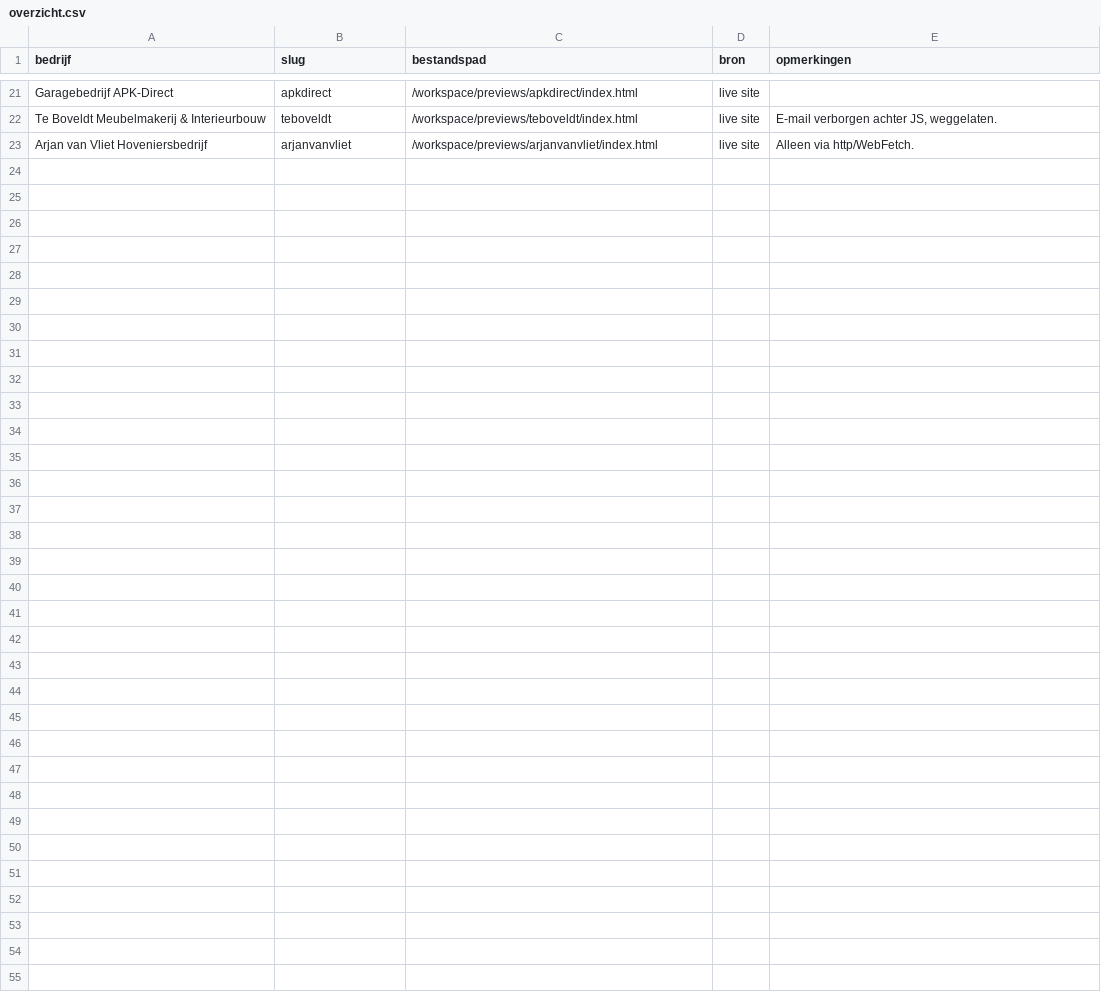
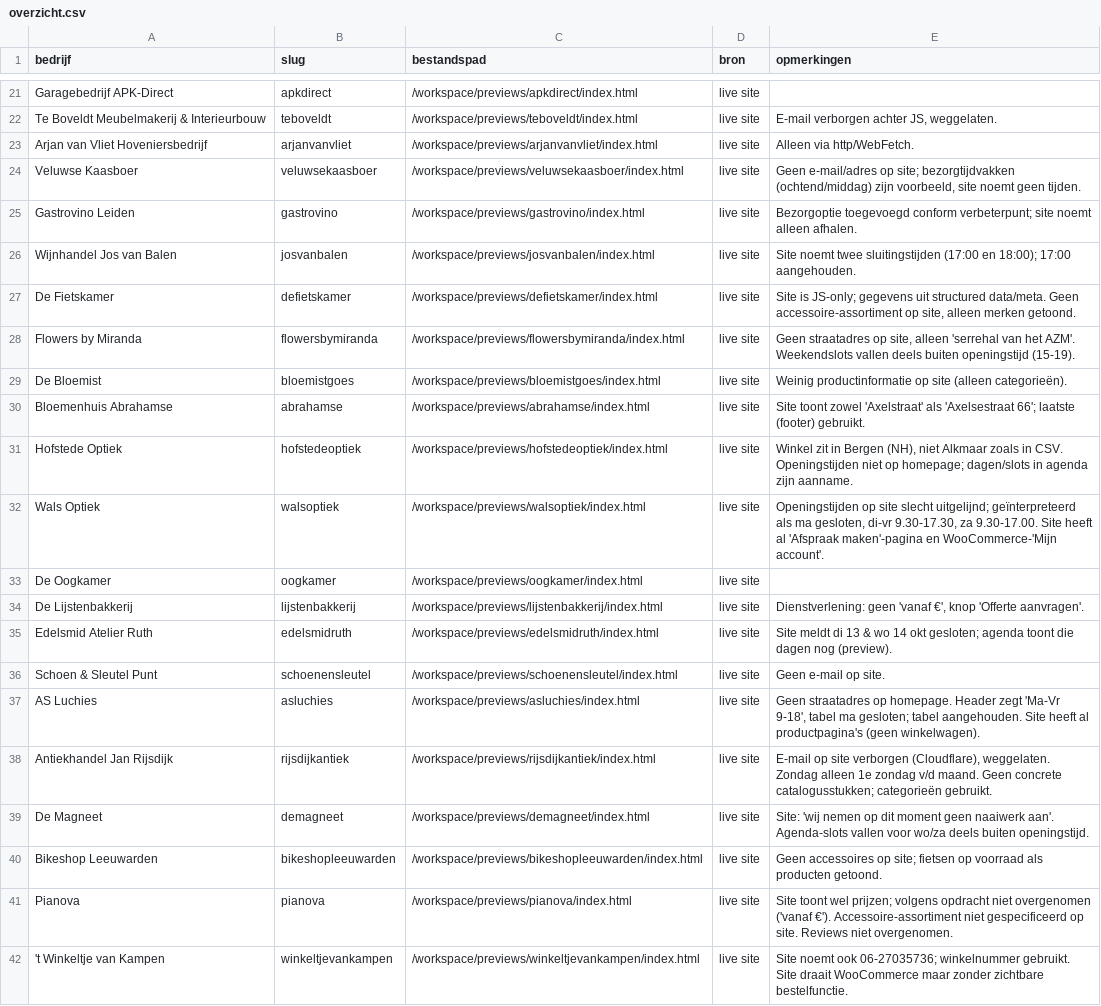
Before and after one commit to Gwcwebdesign/previews, a CSV file: overzicht.csv, drawn as a sheet; only a part is shown, gaps mark what is left out; the diff names each change by its address in the sheet, - before the commit and + after, or states it on an @@ line.

Commit message:
Webshop previews

```diff
--- a/overzicht.csv
+++ b/overzicht.csv
+row 24: Veluwse Kaasboer | veluwsekaasboer | /workspace/previews/veluwsekaasboer/index.html | live site | Geen e-mail/adres op site; bezorgtijdvakken (ochtend/middag) zijn voorbeeld, site noemt geen tijden.
+row 25: Gastrovino Leiden | gastrovino | /workspace/previews/gastrovino/index.html | live site | Bezorgoptie toegevoegd conform verbeterpunt; site noemt alleen afhalen.
+row 26: Wijnhandel Jos van Balen | josvanbalen | /workspace/previews/josvanbalen/index.html | live site | Site noemt twee sluitingstijden (17:00 en 18:00); 17:00 aangehouden.
+row 27: De Fietskamer | defietskamer | /workspace/previews/defietskamer/index.html | live site | Site is JS-only; gegevens uit structured data/meta. Geen accessoire-assortiment op site, alleen merken getoond.
+row 28: Flowers by Miranda | flowersbymiranda | /workspace/previews/flowersbymiranda/index.html | live site | Geen straatadres op site, alleen 'serrehal van het AZM'. Weekendslots vallen deels buiten openingstijd (15-19).
+row 29: De Bloemist | bloemistgoes | /workspace/previews/bloemistgoes/index.html | live site | Weinig productinformatie op site (alleen categorieën).
+row 30: Bloemenhuis Abrahamse | abrahamse | /workspace/previews/abrahamse/index.html | live site | Site toont zowel 'Axelstraat' als 'Axelsestraat 66'; laatste (footer) gebruikt.
+row 31: Hofstede Optiek | hofstedeoptiek | /workspace/previews/hofstedeoptiek/index.html | live site | Winkel zit in Bergen (NH), niet Alkmaar zoals in CSV. Openingstijden niet op homepage; dagen/slots in agenda zijn aanname.
+row 32: Wals Optiek | walsoptiek | /workspace/previews/walsoptiek/index.html | live site | Openingstijden op site slecht uitgelijnd; geïnterpreteerd als ma gesloten, di-vr 9.30-17.30, za 9.30-17.00. Site heeft al 'Afspraak maken'-pagina en WooCommerce-'Mijn account'.
+row 33: De Oogkamer | oogkamer | /workspace/previews/oogkamer/index.html | live site
+row 34: De Lijstenbakkerij | lijstenbakkerij | /workspace/previews/lijstenbakkerij/index.html | live site | Dienstverlening: geen 'vanaf €', knop 'Offerte aanvragen'.
+row 35: Edelsmid Atelier Ruth | edelsmidruth | /workspace/previews/edelsmidruth/index.html | live site | Site meldt di 13 & wo 14 okt gesloten; agenda toont die dagen nog (preview).
+row 36: Schoen & Sleutel Punt | schoenensleutel | /workspace/previews/schoenensleutel/index.html | live site | Geen e-mail op site.
+row 37: AS Luchies | asluchies | /workspace/previews/asluchies/index.html | live site | Geen straatadres op homepage. Header zegt 'Ma-Vr 9-18', tabel ma gesloten; tabel aangehouden. Site heeft al productpagina's (geen winkelwagen).
+row 38: Antiekhandel Jan Rijsdijk | rijsdijkantiek | /workspace/previews/rijsdijkantiek/index.html | live site | E-mail op site verborgen (Cloudflare), weggelaten. Zondag alleen 1e zondag v/d maand. Geen concrete catalogusstukken; categorieën gebruikt.
+row 39: De Magneet | demagneet | /workspace/previews/demagneet/index.html | live site | Site: 'wij nemen op dit moment geen naaiwerk aan'. Agenda-slots vallen voor wo/za deels buiten openingstijd.
+row 40: Bikeshop Leeuwarden | bikeshopleeuwarden | /workspace/previews/bikeshopleeuwarden/index.html | live site | Geen accessoires op site; fietsen op voorraad als producten getoond.
+row 41: Pianova | pianova | /workspace/previews/pianova/index.html | live site | Site toont wel prijzen; volgens opdracht niet overgenomen ('vanaf €'). Accessoire-assortiment niet gespecificeerd op site. Reviews niet overgenomen.
+row 42: 't Winkeltje van Kampen | winkeltjevankampen | /workspace/previews/winkeltjevankampen/index.html | live site | Site noemt ook 06-27035736; winkelnummer gebruikt. Site draait WooCommerce maar zonder zichtbare bestelfunctie.
```
Also changed, not shown: 19 other files.
